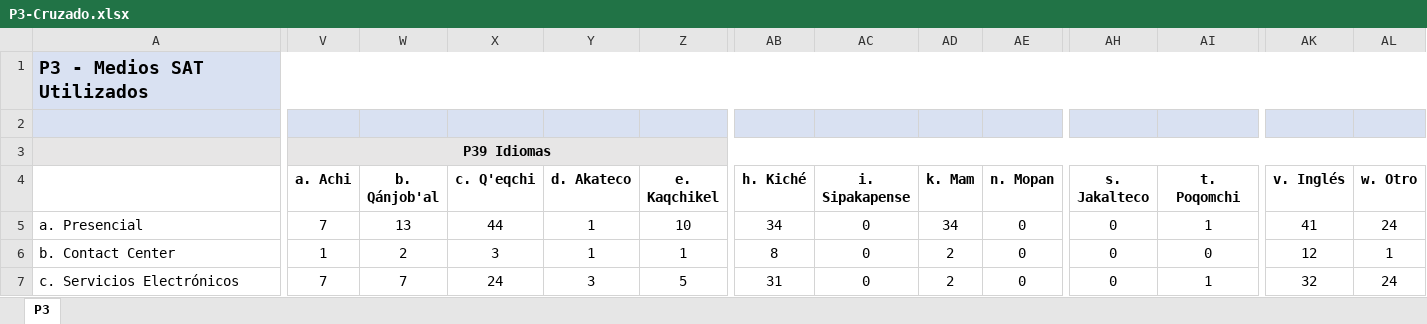
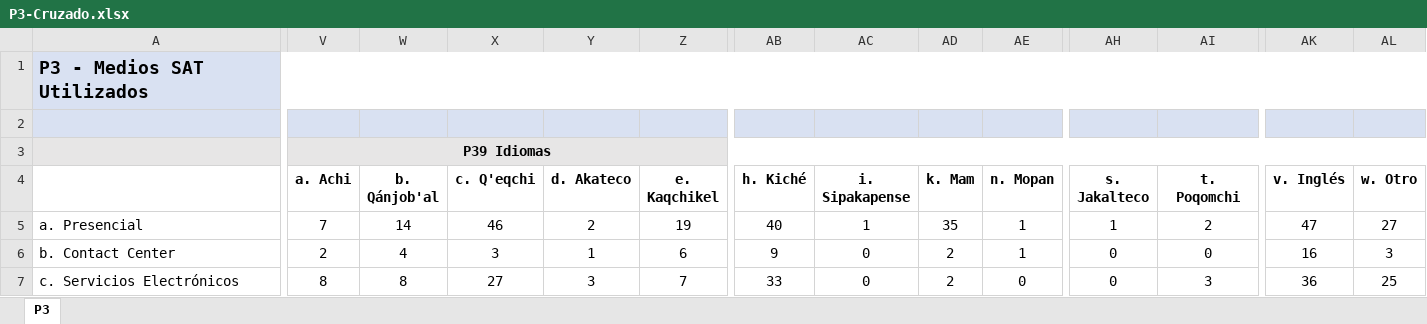
Before and after one commit to CoachCodeTraining/SatTerminal, an Excel workbook: P3-Cruzado.xlsx, sheet P3, drawn as a sheet; only a part is shown, gaps mark what is left out; values as stored, in another font and other column widths than the file's, no borders; the diff covers the shown part only; the diff names each change by its address in the sheet, - before the commit and + after, or states it on an @@ line.

```diff
--- a/P3-Cruzado.xlsx (sheet P3)
+++ b/P3-Cruzado.xlsx (sheet P3)
-W5 (b. Qánjob'al): 13
+W5 (b. Qánjob'al): 14
-X5 (c. Q'eqchi): 44
+X5 (c. Q'eqchi): 46
-Y5 (d. Akateco): 1
+Y5 (d. Akateco): 2
-Z5 (e. Kaqchikel): 10
+Z5 (e. Kaqchikel): 19
-AB5 (h. Kiché): 34
+AB5 (h. Kiché): 40
-AC5 (i. Sipakapense): 0
+AC5 (i. Sipakapense): 1
-AD5 (k. Mam): 34
+AD5 (k. Mam): 35
-AE5:AE6 (n. Mopan): 0
+AE5:AE6 (n. Mopan): 1
-AH5 (s. Jakalteco): 0
+AH5 (s. Jakalteco): 1
-AI5 (t. Poqomchi): 1
+AI5 (t. Poqomchi): 2
-AK5 (v. Inglés): 41
+AK5 (v. Inglés): 47
-AL5 (w. Otro): 24
+AL5 (w. Otro): 27
-V6 (a. Achi): 1
+V6 (a. Achi): 2
-W6 (b. Qánjob'al): 2
+W6 (b. Qánjob'al): 4
-Z6 (e. Kaqchikel): 1
+Z6 (e. Kaqchikel): 6
-AB6 (h. Kiché): 8
+AB6 (h. Kiché): 9
-AK6 (v. Inglés): 12
+AK6 (v. Inglés): 16
-AL6 (w. Otro): 1
+AL6 (w. Otro): 3
-V7 (a. Achi): 7
+V7 (a. Achi): 8
-W7 (b. Qánjob'al): 7
+W7 (b. Qánjob'al): 8
-X7 (c. Q'eqchi): 24
+X7 (c. Q'eqchi): 27
-Z7 (e. Kaqchikel): 5
+Z7 (e. Kaqchikel): 7
-AB7 (h. Kiché): 31
+AB7 (h. Kiché): 33
-AI7 (t. Poqomchi): 1
+AI7 (t. Poqomchi): 3
-AK7 (v. Inglés): 32
+AK7 (v. Inglés): 36
-AL7 (w. Otro): 24
+AL7 (w. Otro): 25
```
Also changed, not shown: 7 added rows and 15 edited cells elsewhere in this sheet, 9 other files.
